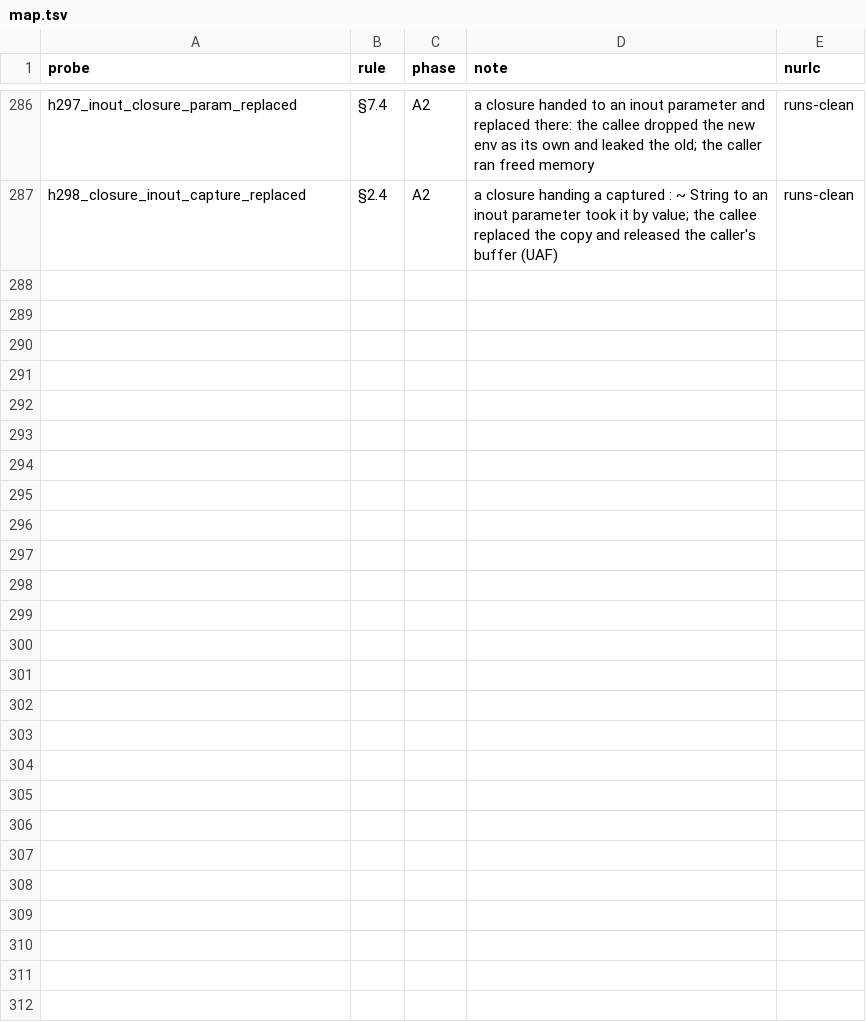
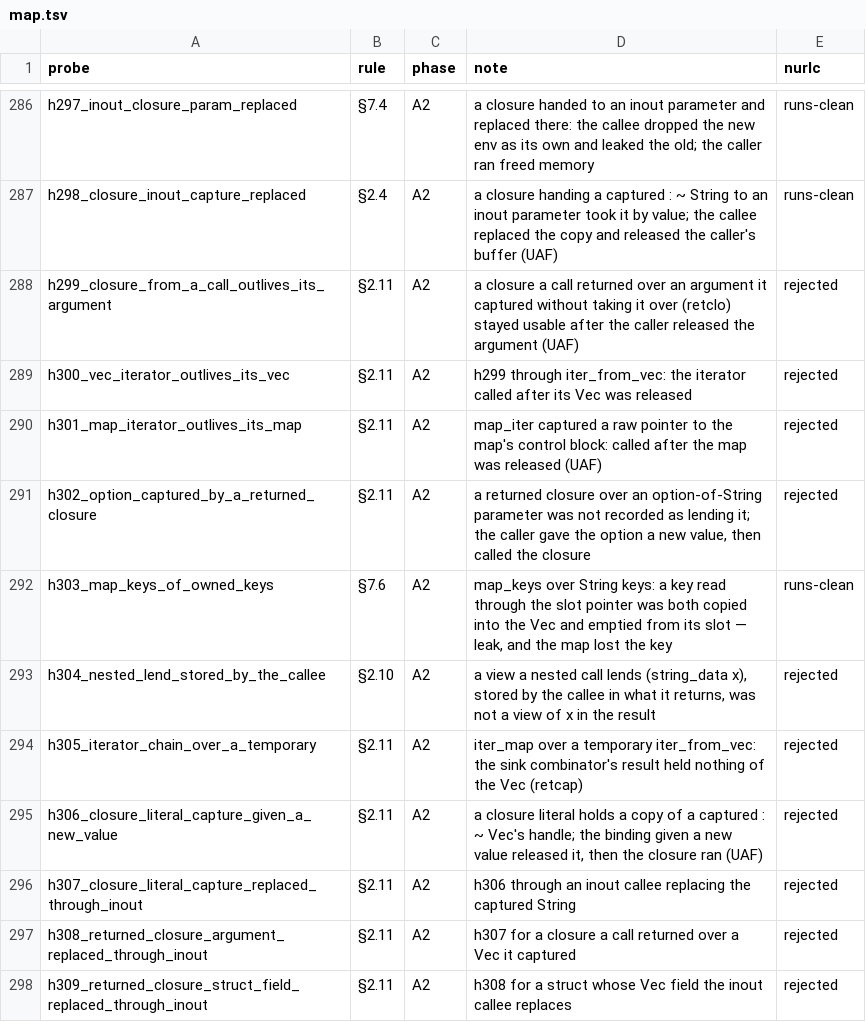
Before and after one commit to nurl-lang/nurl, a TSV file: formal/corpus/map.tsv, drawn as a sheet; only a part is shown, gaps mark what is left out.

```diff
--- a/formal/corpus/map.tsv
+++ b/formal/corpus/map.tsv
@@ -287 +287,12 @@ h297_inout_closure_param_replaced	§7.4	A2	a closure handed to an inout paramete
 h298_closure_inout_capture_replaced	§2.4	A2	a closure handing a captured : ~ String to an inout parameter took it by value; the callee replaced the copy and released the caller's buffer (UAF)	runs-clean
+h299_closure_from_a_call_outlives_its_argument	§2.11	A2	a closure a call returned over an argument it captured without taking it over (retclo) stayed usable after the caller released the argument (UAF)	rejected
+h300_vec_iterator_outlives_its_vec	§2.11	A2	h299 through iter_from_vec: the iterator called after its Vec was released	rejected
+h301_map_iterator_outlives_its_map	§2.11	A2	map_iter captured a raw pointer to the map's control block: called after the map was released (UAF)	rejected
+h302_option_captured_by_a_returned_closure	§2.11	A2	a returned closure over an option-of-String parameter was not recorded as lending it; the caller gave the option a new value, then called the closure	rejected
+h303_map_keys_of_owned_keys	§7.6	A2	map_keys over String keys: a key read through the slot pointer was both copied into the Vec and emptied from its slot — leak, and the map lost the key	runs-clean
+h304_nested_lend_stored_by_the_callee	§2.10	A2	a view a nested call lends (string_data x), stored by the callee in what it returns, was not a view of x in the result	rejected
+h305_iterator_chain_over_a_temporary	§2.11	A2	iter_map over a temporary iter_from_vec: the sink combinator's result held nothing of the Vec (retcap)	rejected
+h306_closure_literal_capture_given_a_new_value	§2.11	A2	a closure literal holds a copy of a captured : ~ Vec's handle; the binding given a new value released it, then the closure ran (UAF)	rejected
+h307_closure_literal_capture_replaced_through_inout	§2.11	A2	h306 through an inout callee replacing the captured String	rejected
+h308_returned_closure_argument_replaced_through_inout	§2.11	A2	h307 for a closure a call returned over a Vec it captured	rejected
+h309_returned_closure_struct_field_replaced_through_inout	§2.11	A2	h308 for a struct whose Vec field the inout callee replaces	rejected
```
Also changed, not shown: 31 other files.
